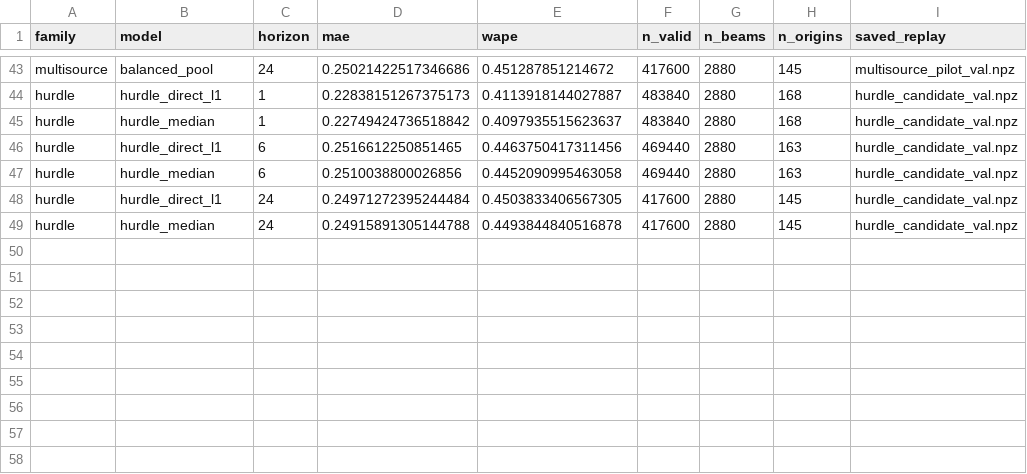
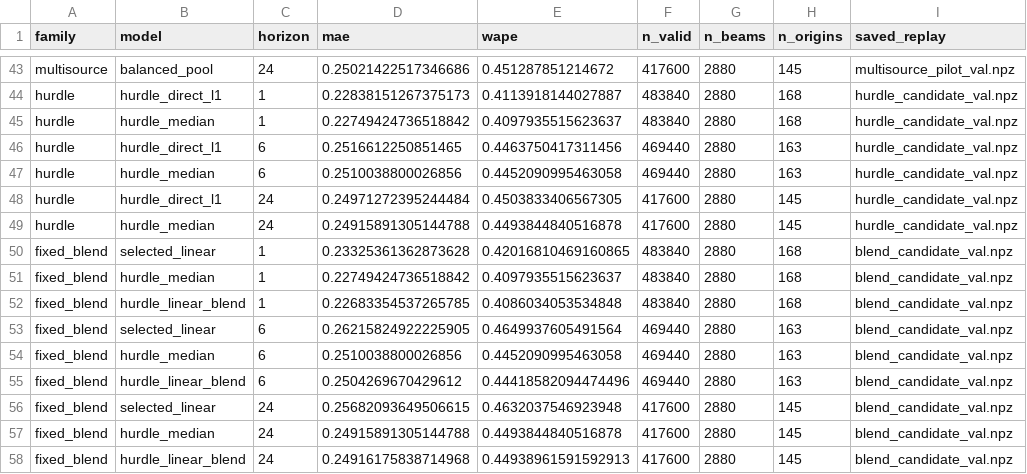
Before and after one commit to trbk07/5g-network-intelligence, a CSV file: reports/research_validation_comparison.csv, drawn as a sheet; only a part is shown, gaps mark what is left out.

Commit message:
Verify fixed blend audit gains and retain 24h regression and zero-event tradeoffs

```diff
--- a/reports/research_validation_comparison.csv
+++ b/reports/research_validation_comparison.csv
@@ -49 +49,10 @@ hurdle,hurdle_direct_l1,24,0.24971272395244484,0.4503833406567305,417600,2880,14
 hurdle,hurdle_median,24,0.24915891305144788,0.4493844840516878,417600,2880,145,hurdle_candidate_val.npz
+fixed_blend,selected_linear,1,0.23325361362873628,0.42016810469160865,483840,2880,168,blend_candidate_val.npz
+fixed_blend,hurdle_median,1,0.22749424736518842,0.4097935515623637,483840,2880,168,blend_candidate_val.npz
+fixed_blend,hurdle_linear_blend,1,0.22683354537265785,0.4086034053534848,483840,2880,168,blend_candidate_val.npz
+fixed_blend,selected_linear,6,0.26215824922225905,0.4649937605491564,469440,2880,163,blend_candidate_val.npz
+fixed_blend,hurdle_median,6,0.2510038800026856,0.4452090995463058,469440,2880,163,blend_candidate_val.npz
+fixed_blend,hurdle_linear_blend,6,0.2504269670429612,0.44418582094474496,469440,2880,163,blend_candidate_val.npz
+fixed_blend,selected_linear,24,0.25682093649506615,0.4632037546923948,417600,2880,145,blend_candidate_val.npz
+fixed_blend,hurdle_median,24,0.24915891305144788,0.4493844840516878,417600,2880,145,blend_candidate_val.npz
+fixed_blend,hurdle_linear_blend,24,0.24916175838714968,0.44938961591592913,417600,2880,145,blend_candidate_val.npz
```
Also changed, not shown: 15 other files.
